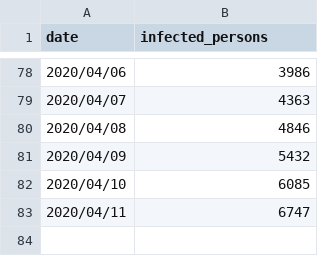
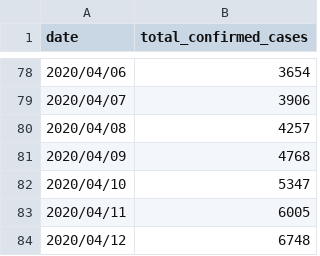
Before and after one commit to heishi1HUMANITY/machine_learning_practice, a CSV file: patient.csv, drawn as a sheet; only a part is shown, gaps mark what is left out; the diff covers the shown part only.

```diff
--- a/patient.csv
+++ b/patient.csv
@@ -1 +1 @@
-date,infected_persons
+date,total_confirmed_cases
@@ -78,6 +78,7 @@ date,infected_persons
-2020/04/06,3986
-2020/04/07,4363
-2020/04/08,4846
-2020/04/09,5432
-2020/04/10,6085
-2020/04/11,6747
+2020/04/06,3654
+2020/04/07,3906
+2020/04/08,4257
+2020/04/09,4768
+2020/04/10,5347
+2020/04/11,6005
+2020/04/12,6748
```
Also changed, not shown: 54 edited cells elsewhere in this file, 3 other files.
